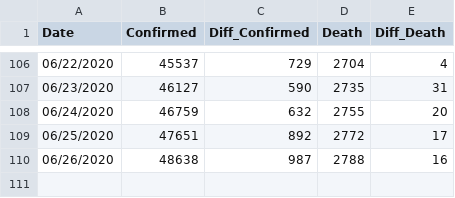
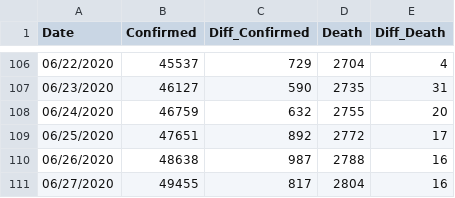
Before and after one commit to Ying-Ju/Ohio_covid19.github.io, a CSV file: confirmed cases.csv, drawn as a sheet; only a part is shown, gaps mark what is left out; the diff names each change by its address in the sheet, - before the commit and + after, or states it on an @@ line.

Commit message:
Update confirmed cases.csv

```diff
--- a/confirmed cases.csv
+++ b/confirmed cases.csv
+row 111: 06/27/2020 | 49455 | 817 | 2804 | 16
```
